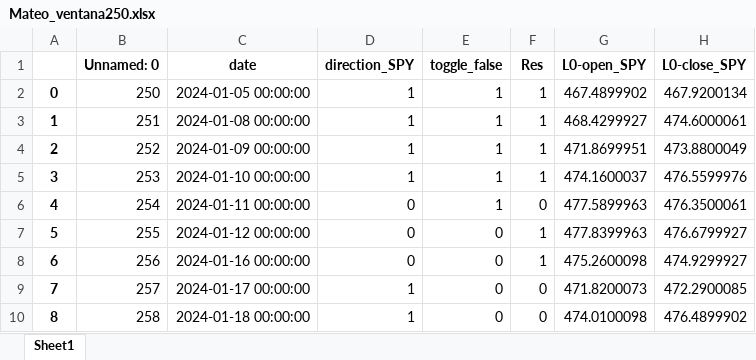
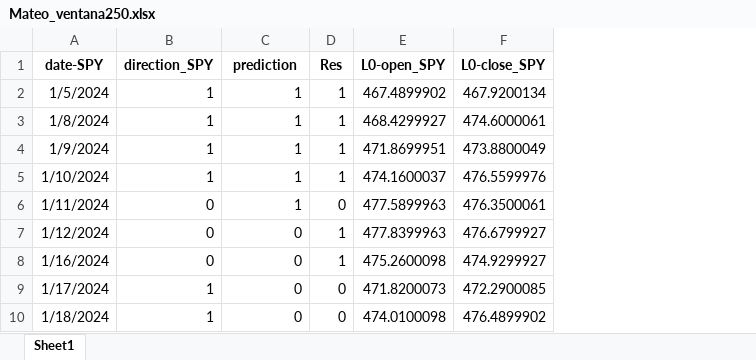
Before and after one commit to santiagogiraldo09/Arkad, an Excel workbook: Mateo_ventana250.xlsx, sheet Sheet1, drawn as a sheet; only a part is shown; values as stored, in another font and other column widths than the file's, no borders; removed rows and columns are numbered as before the commit, all else as after; the diff names each change by its address in the sheet, - before the commit and + after, or states it on an @@ line.

Commit message:
update mateo´s file

```diff
--- a/Mateo_ventana250.xlsx (sheet Sheet1)
+++ b/Mateo_ventana250.xlsx (sheet Sheet1)
-column A, rows 2-10: 0 | 1 | 2 | 3 | 4 | 5 | 6 | 7 | 8
-column B (Unnamed: 0), rows 2-10: 250 | 251 | 252 | 253 | 254 | 255 | 256 | 257 | 258
-column C (date), rows 2-10: 2024-01-05 00:00:00 | 2024-01-08 00:00:00 | 2024-01-09 00:00:00 | 2024-01-10 00:00:00 | 2024-01-11 00:00:00 | 2024-01-12 00:00:00 | 2024-01-16 00:00:00 | 2024-01-17 00:00:00 | 2024-01-18 00:00:00
+column A (date-SPY), rows 2-10: 1/5/2024 | 1/8/2024 | 1/9/2024 | 1/10/2024 | 1/11/2024 | 1/12/2024 | 1/16/2024 | 1/17/2024 | 1/18/2024
-C1: toggle_false
+C1: prediction
```
Also changed, not shown: formulas that keep their value, 1 other file.
